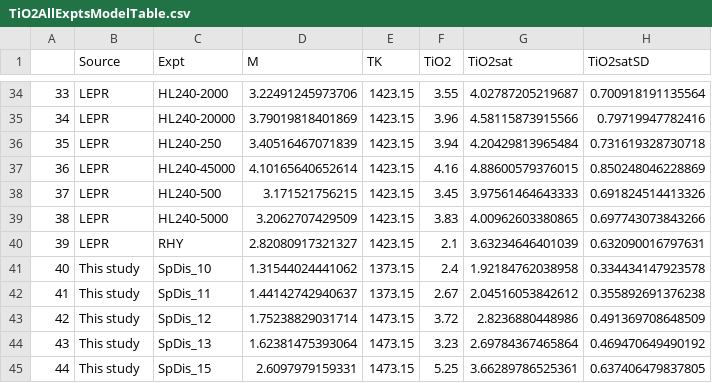
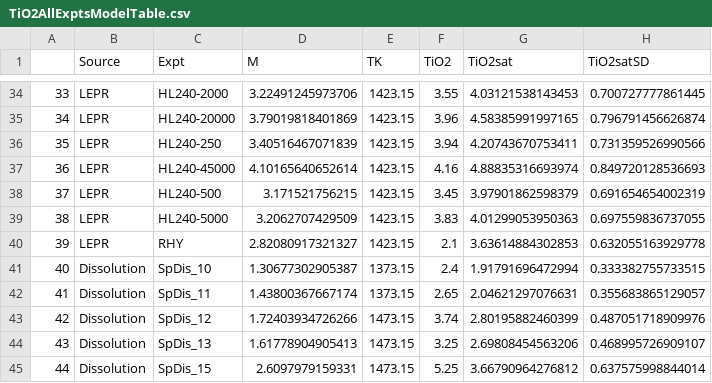
Before and after one commit to johncayers/TitaniteExpts, a CSV file: TiO2AllExptsModelTable.csv, drawn as a sheet; only a part is shown, gaps mark what is left out; the diff covers the shown part only.

```diff
--- a/TiO2AllExptsModelTable.csv
+++ b/TiO2AllExptsModelTable.csv
@@ -34,12 +34,12 @@
-"33","LEPR","HL240-2000",3.22491245973706,1423.15,3.55,4.02787205219687,0.700918191135564
-"34","LEPR","HL240-20000",3.79019818401869,1423.15,3.96,4.58115873915566,0.79719947782416
-"35","LEPR","HL240-250",3.40516467071839,1423.15,3.94,4.20429813965484,0.731619328730718
-"36","LEPR","HL240-45000",4.10165640652614,1423.15,4.16,4.88600579376015,0.850248046228869
-"37","LEPR","HL240-500",3.171521756215,1423.15,3.45,3.97561464643333,0.691824514413326
-"38","LEPR","HL240-5000",3.2062707429509,1423.15,3.83,4.00962603380865,0.697743073843266
-"39","LEPR","RHY",2.82080917321327,1423.15,2.1,3.63234646401039,0.632090016797631
-"40","This study","SpDis_10",1.31544024441062,1373.15,2.4,1.92184762038958,0.334434147923578
-"41","This study","SpDis_11",1.44142742940637,1373.15,2.67,2.04516053842612,0.355892691376238
-"42","This study","SpDis_12",1.75238829031714,1473.15,3.72,2.8236880448986,0.491369708648509
-"43","This study","SpDis_13",1.62381475393064,1473.15,3.23,2.69784367465864,0.469470649490192
-"44","This study","SpDis_15",2.6097979159331,1473.15,5.25,3.66289786525361,0.637406479837805
+"33","LEPR","HL240-2000",3.22491245973706,1423.15,3.55,4.03121538143453,0.700727777861445
+"34","LEPR","HL240-20000",3.79019818401869,1423.15,3.96,4.58385991997165,0.796791456626874
+"35","LEPR","HL240-250",3.40516467071839,1423.15,3.94,4.20743670753411,0.731359526990566
+"36","LEPR","HL240-45000",4.10165640652614,1423.15,4.16,4.88835316693974,0.849720128536693
+"37","LEPR","HL240-500",3.171521756215,1423.15,3.45,3.97901862598379,0.691654654002319
+"38","LEPR","HL240-5000",3.2062707429509,1423.15,3.83,4.01299053950363,0.697559836737055
+"39","LEPR","RHY",2.82080917321327,1423.15,2.1,3.63614884302853,0.632055163929778
+"40","Dissolution","SpDis_10",1.30677302905387,1373.15,2.4,1.91791696472994,0.333382755733515
+"41","Dissolution","SpDis_11",1.43800367667174,1373.15,2.65,2.04621297076631,0.355683865129057
+"42","Dissolution","SpDis_12",1.72403934726266,1473.15,3.74,2.80195882460399,0.487051718909976
+"43","Dissolution","SpDis_13",1.61778904905413,1473.15,3.25,2.69808454563206,0.468995726909107
+"44","Dissolution","SpDis_15",2.6097979159331,1473.15,5.25,3.66790964276812,0.637575998844014
```
Also changed, not shown: 143 edited cells elsewhere in this file, TiO2ModelTable.csv, TitaniteExptsV3.csv, 22 other files.
